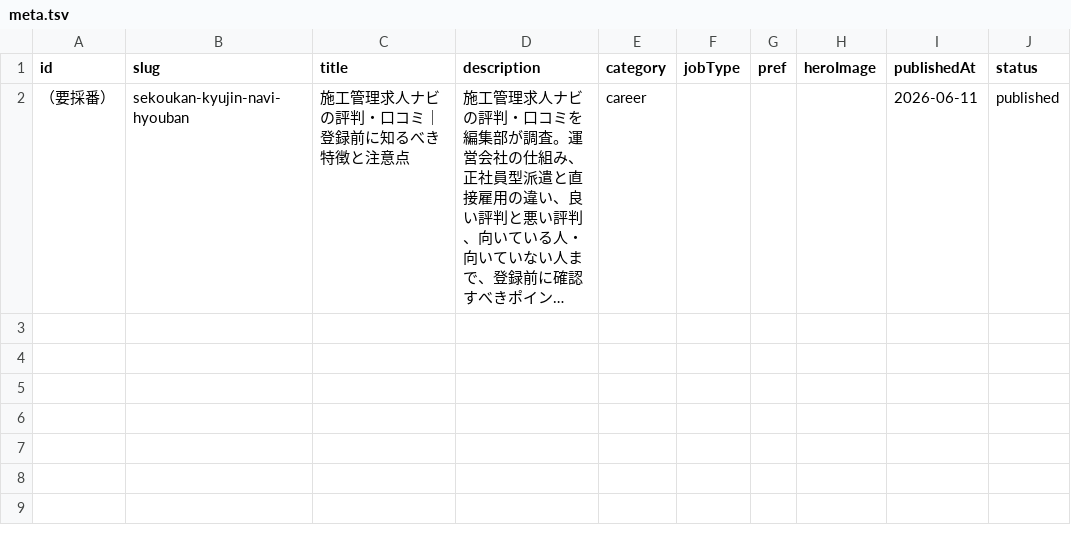
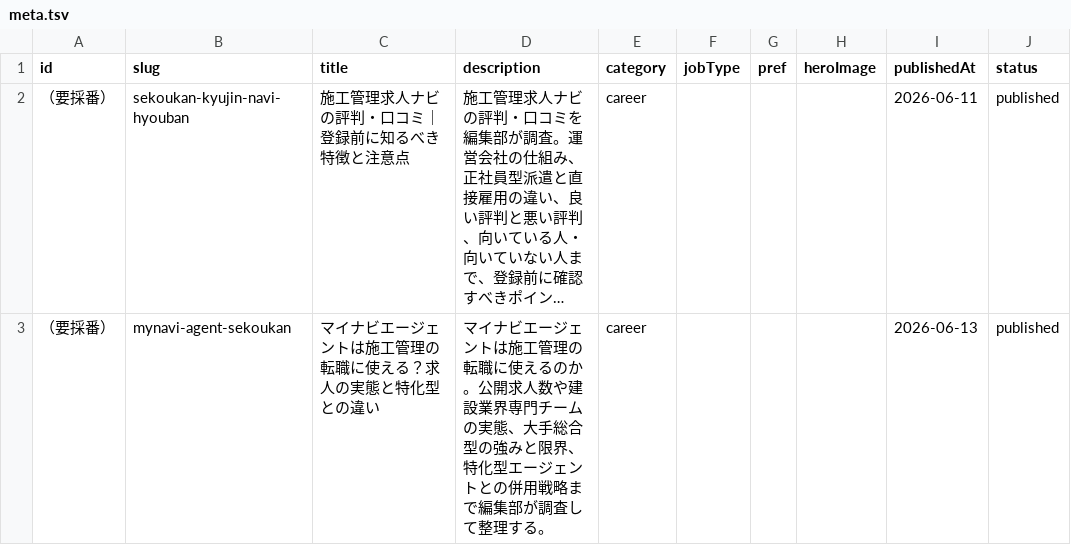
Before and after one commit to atsuhiromovie/sekoukan-affiliate, a TSV file: deliverables/202606-hyouban/meta.tsv, drawn as a sheet; long unchanged cells end in …; the diff names each change by its address in the sheet, - before the commit and + after, or states it on an @@ line.

```diff
--- a/deliverables/202606-hyouban/meta.tsv
+++ b/deliverables/202606-hyouban/meta.tsv
+row 3: （要採番） | mynavi-agent-sekoukan | マイナビエージェントは施工管理の転職に使える？求人の実態と特化型との違い | マイナビエージェントは施工管理の転職に使えるのか。公開求人数や建設業界専門チームの実態、大手総合型の強みと限界、特化型エージェントとの併用戦略まで編集部が調査して整理する。 | career |  |  |  | 2026-06-13 | published
```
Also changed, not shown: 1 other file.
